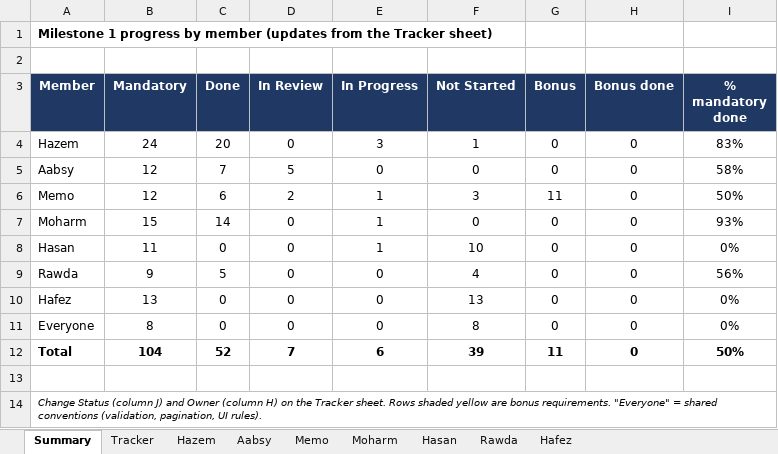
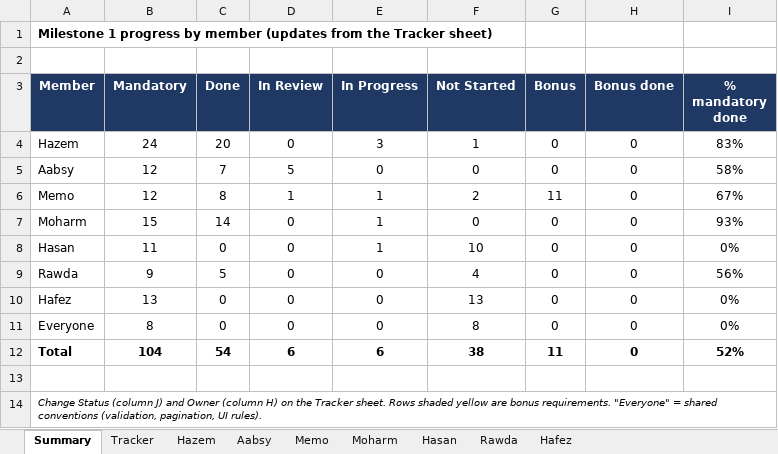
Before and after one commit to Hazem1720/travel-platform, an Excel workbook: docs/requirements/requirements-tracker.xlsx, sheet Summary, drawn as a sheet; values as stored, in another font and other column widths than the file's, no borders; the diff names each change by its address in the sheet, - before the commit and + after, or states it on an @@ line.

```diff
--- a/docs/requirements/requirements-tracker.xlsx (sheet Summary)
+++ b/docs/requirements/requirements-tracker.xlsx (sheet Summary)
-C6 (Done): 6
+C6 (Done): 8
-D6 (In Review): 2
+D6 (In Review): 1
-F6 (Not Started): 3
+F6 (Not Started): 2
-I6 (% mandatory done): 50%
+I6 (% mandatory done): 67%
-C12 (Done): 52
+C12 (Done): 54
-D12 (In Review): 7
+D12 (In Review): 6
-F12 (Not Started): 39
+F12 (Not Started): 38
-I12 (% mandatory done): 50%
+I12 (% mandatory done): 52%
```
Also changed, not shown: sheet Tracker, sheet Memo, 1 other file.
